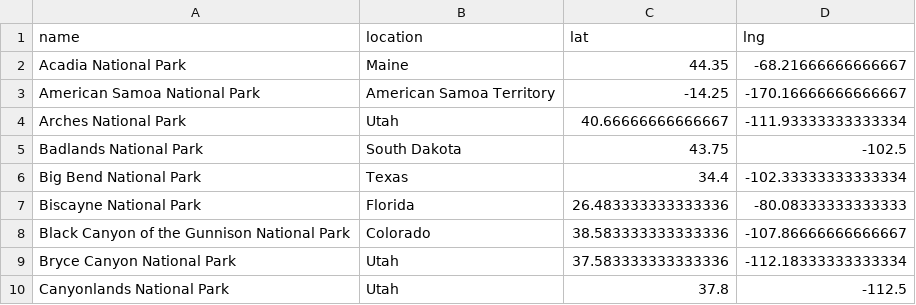
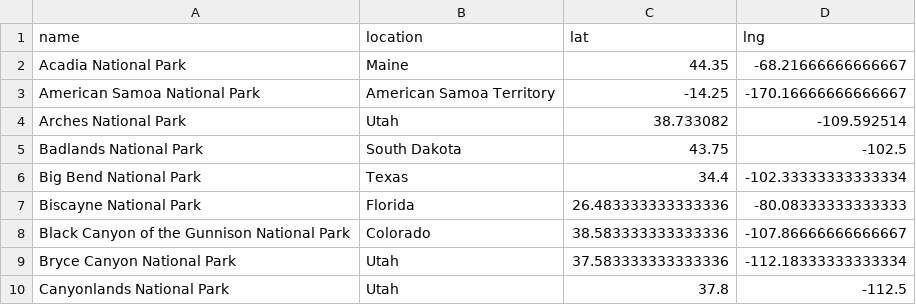
Before and after one commit to Blake-Singewald/Project_3, a CSV file: Archive/national_parks.csv, drawn as a sheet; only a part is shown.

Commit message:
Update national_parks.csv

```diff
--- a/Archive/national_parks.csv
+++ b/Archive/national_parks.csv
@@ -3,3 +3,3 @@ Acadia National Park,Maine,44.35,-68.21666666666667
 American Samoa National Park,American Samoa Territory,-14.25,-170.16666666666667
-Arches National Park,Utah,40.66666666666667,-111.93333333333334
+Arches National Park,Utah,38.733082,-109.592514
 Badlands National Park,South Dakota,43.75,-102.5
```
